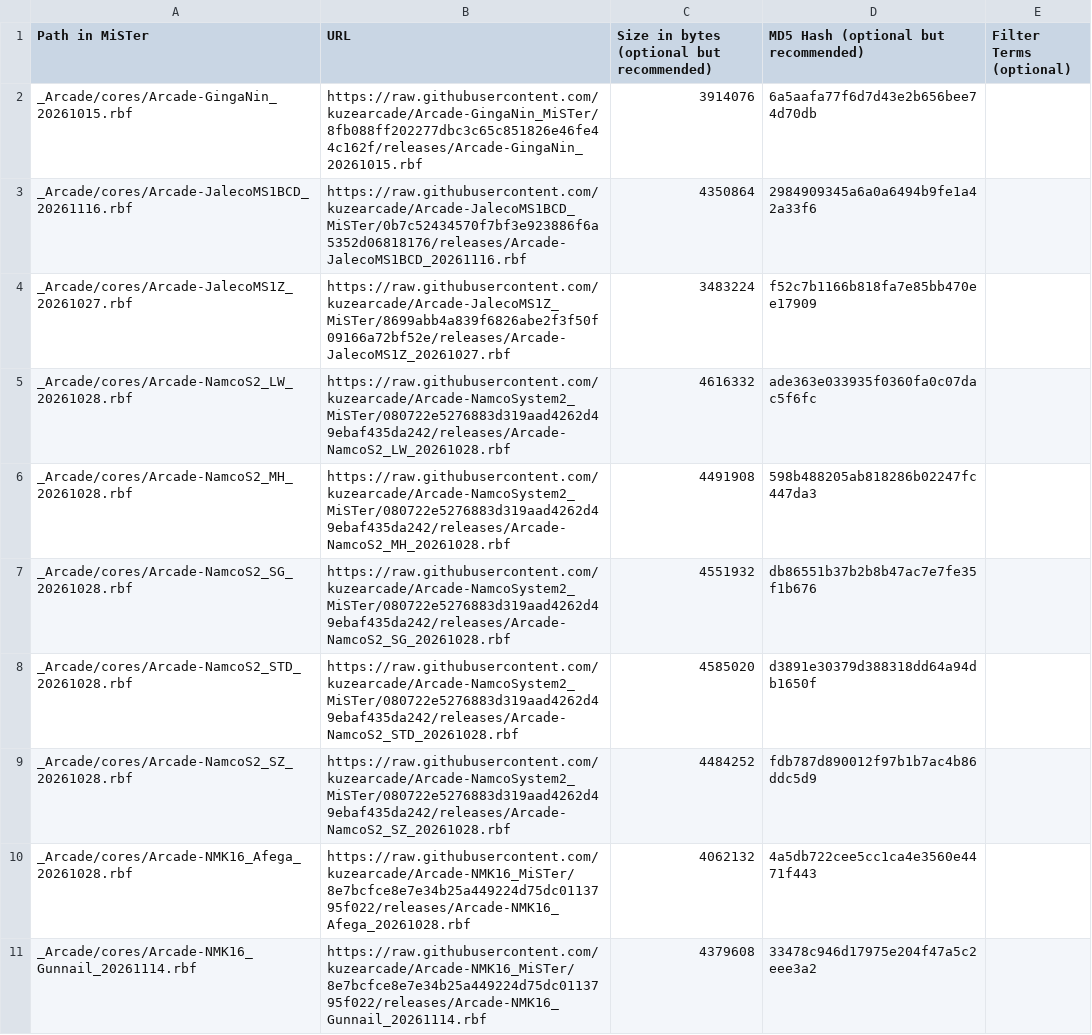
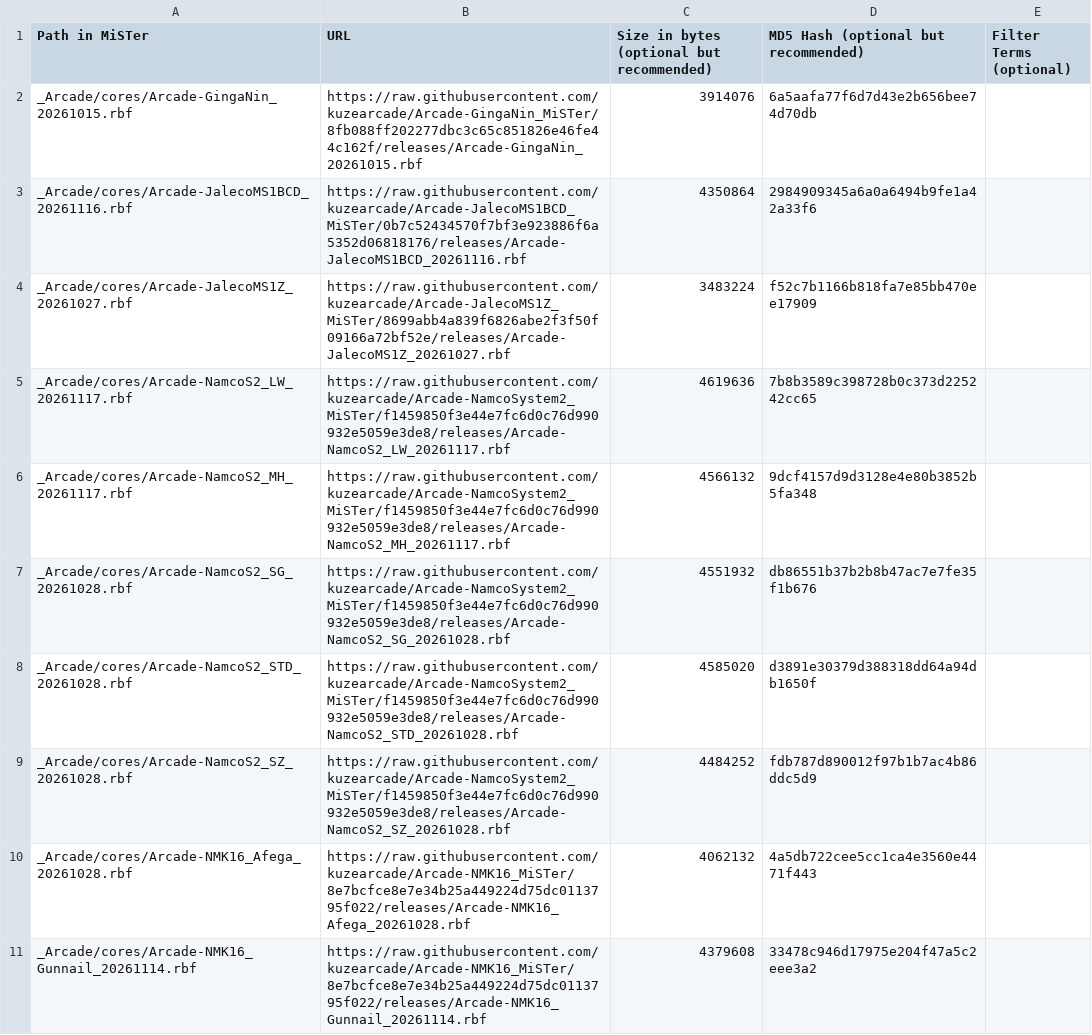
Before and after one commit to kuzearcade/kuzecores, a CSV file: external_files.csv, drawn as a sheet; only a part is shown.

```diff
--- a/external_files.csv
+++ b/external_files.csv
@@ -4,7 +4,7 @@ _Arcade/cores/Arcade-JalecoMS1BCD_20261116.rbf,https://raw.githubusercontent.com
 _Arcade/cores/Arcade-JalecoMS1Z_20261027.rbf,https://raw.githubusercontent.com/kuzearcade/Arcade-JalecoMS1Z_MiSTer/8699abb4a839f6826abe2f3f50f09166a72bf52e/releases/Arcade-JalecoMS1Z_20261027.rbf,3483224,f52c7b1166b818fa7e85bb470ee17909,
-_Arcade/cores/Arcade-NamcoS2_LW_20261028.rbf,https://raw.githubusercontent.com/kuzearcade/Arcade-NamcoSystem2_MiSTer/080722e5276883d319aad4262d49ebaf435da242/releases/Arcade-NamcoS2_LW_20261028.rbf,4616332,ade363e033935f0360fa0c07dac5f6fc,
-_Arcade/cores/Arcade-NamcoS2_MH_20261028.rbf,https://raw.githubusercontent.com/kuzearcade/Arcade-NamcoSystem2_MiSTer/080722e5276883d319aad4262d49ebaf435da242/releases/Arcade-NamcoS2_MH_20261028.rbf,4491908,598b488205ab818286b02247fc447da3,
-_Arcade/cores/Arcade-NamcoS2_SG_20261028.rbf,https://raw.githubusercontent.com/kuzearcade/Arcade-NamcoSystem2_MiSTer/080722e5276883d319aad4262d49ebaf435da242/releases/Arcade-NamcoS2_SG_20261028.rbf,4551932,db86551b37b2b8b47ac7e7fe35f1b676,
-_Arcade/cores/Arcade-NamcoS2_STD_20261028.rbf,https://raw.githubusercontent.com/kuzearcade/Arcade-NamcoSystem2_MiSTer/080722e5276883d319aad4262d49ebaf435da242/releases/Arcade-NamcoS2_STD_20261028.rbf,4585020,d3891e30379d388318dd64a94db1650f,
-_Arcade/cores/Arcade-NamcoS2_SZ_20261028.rbf,https://raw.githubusercontent.com/kuzearcade/Arcade-NamcoSystem2_MiSTer/080722e5276883d319aad4262d49ebaf435da242/releases/Arcade-NamcoS2_SZ_20261028.rbf,4484252,fdb787d890012f97b1b7ac4b86ddc5d9,
+_Arcade/cores/Arcade-NamcoS2_LW_20261117.rbf,https://raw.githubusercontent.com/kuzearcade/Arcade-NamcoSystem2_MiSTer/f1459850f3e44e7fc6d0c76d990932e5059e3de8/releases/Arcade-NamcoS2_LW_20261117.rbf,4619636,7b8b3589c398728b0c373d225242cc65,
+_Arcade/cores/Arcade-NamcoS2_MH_20261117.rbf,https://raw.githubusercontent.com/kuzearcade/Arcade-NamcoSystem2_MiSTer/f1459850f3e44e7fc6d0c76d990932e5059e3de8/releases/Arcade-NamcoS2_MH_20261117.rbf,4566132,9dcf4157d9d3128e4e80b3852b5fa348,
+_Arcade/cores/Arcade-NamcoS2_SG_20261028.rbf,https://raw.githubusercontent.com/kuzearcade/Arcade-NamcoSystem2_MiSTer/f1459850f3e44e7fc6d0c76d990932e5059e3de8/releases/Arcade-NamcoS2_SG_20261028.rbf,4551932,db86551b37b2b8b47ac7e7fe35f1b676,
+_Arcade/cores/Arcade-NamcoS2_STD_20261028.rbf,https://raw.githubusercontent.com/kuzearcade/Arcade-NamcoSystem2_MiSTer/f1459850f3e44e7fc6d0c76d990932e5059e3de8/releases/Arcade-NamcoS2_STD_20261028.rbf,4585020,d3891e30379d388318dd64a94db1650f,
+_Arcade/cores/Arcade-NamcoS2_SZ_20261028.rbf,https://raw.githubusercontent.com/kuzearcade/Arcade-NamcoSystem2_MiSTer/f1459850f3e44e7fc6d0c76d990932e5059e3de8/releases/Arcade-NamcoS2_SZ_20261028.rbf,4484252,fdb787d890012f97b1b7ac4b86ddc5d9,
 _Arcade/cores/Arcade-NMK16_Afega_20261028.rbf,https://raw.githubusercontent.com/kuzearcade/Arcade-NMK16_MiSTer/8e7bcfce8e7e34b25a449224d75dc0113795f022/releases/Arcade-NMK16_Afega_20261028.rbf,4062132,4a5db722cee5cc1ca4e3560e4471f443,
```
Also changed, not shown: 1 other file.
